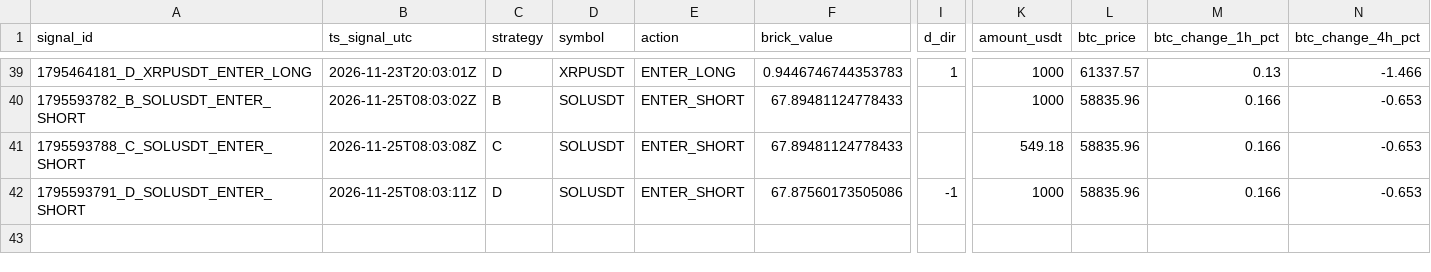
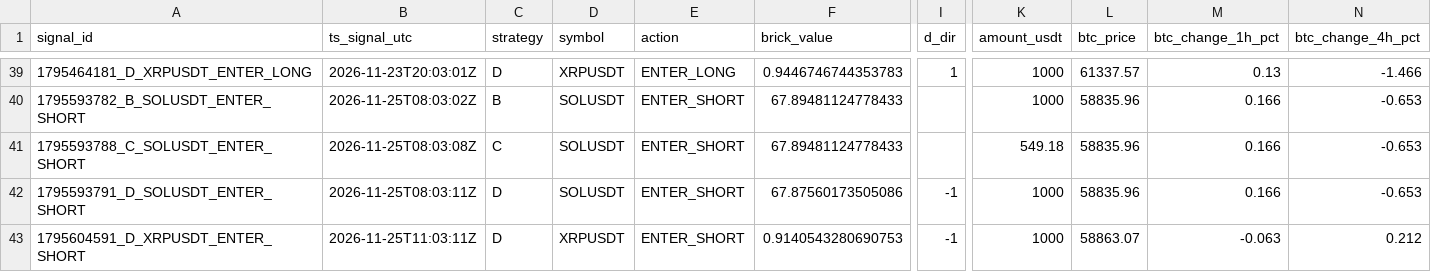
Before and after one commit to bharathmrperfect143-oss/crypto-bot, a CSV file: trades_journal.csv, drawn as a sheet; only a part is shown, gaps mark what is left out; rows hold the shown columns only; the diff names each change by its address in the sheet, - before the commit and + after, or states it on an @@ line.

```diff
--- a/trades_journal.csv
+++ b/trades_journal.csv
+row 43: 1795604591_D_XRPUSDT_ENTER_SHORT | 2026-11-25T11:03:11Z | D | XRPUSDT | ENTER_SHORT | 0.9140543280690753 | -1 | 1000 | 58863.07 | -0.063 | 0.212
```
Also changed, not shown: 2 other files.
